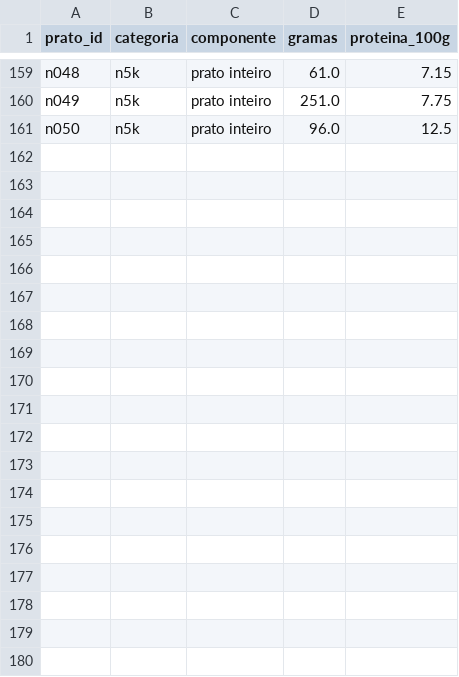
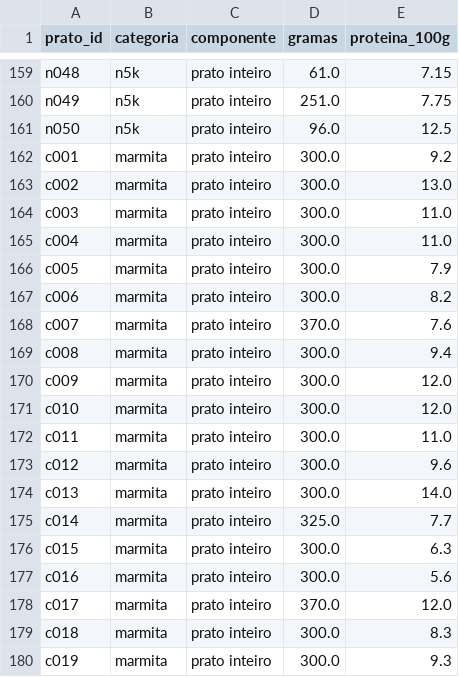
Before and after one commit to soaresjgui-web/enem-bot-data, a CSV file: docs/dados/precisao/gabarito.csv, drawn as a sheet; only a part is shown, gaps mark what is left out; the diff covers the shown part only.

```diff
--- a/docs/dados/precisao/gabarito.csv
+++ b/docs/dados/precisao/gabarito.csv
@@ -161 +161,20 @@ n049,n5k,prato inteiro,251.0,7.75
 n050,n5k,prato inteiro,96.0,12.5
+c001,marmita,prato inteiro,300.0,9.2
+c002,marmita,prato inteiro,300.0,13.0
+c003,marmita,prato inteiro,300.0,11.0
+c004,marmita,prato inteiro,300.0,11.0
+c005,marmita,prato inteiro,300.0,7.9
+c006,marmita,prato inteiro,300.0,8.2
+c007,marmita,prato inteiro,370.0,7.6
+c008,marmita,prato inteiro,300.0,9.4
+c009,marmita,prato inteiro,300.0,12.0
+c010,marmita,prato inteiro,300.0,12.0
+c011,marmita,prato inteiro,300.0,11.0
+c012,marmita,prato inteiro,300.0,9.6
+c013,marmita,prato inteiro,300.0,14.0
+c014,marmita,prato inteiro,325.0,7.7
+c015,marmita,prato inteiro,300.0,6.3
+c016,marmita,prato inteiro,300.0,5.6
+c017,marmita,prato inteiro,370.0,12.0
+c018,marmita,prato inteiro,300.0,8.3
+c019,marmita,prato inteiro,300.0,9.3
```
Also changed, not shown: 15 added rows elsewhere in this file, 3 other files.
